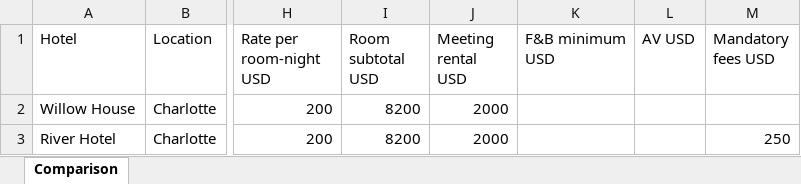
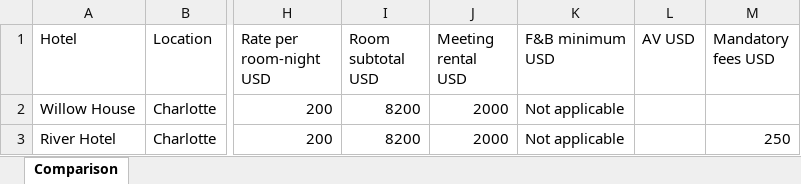
Before and after one commit to cooperman411/hotel-group-rfp, an Excel workbook: skills/group-room-rfp/examples/proposal-comparison.xlsx, sheet Comparison, drawn as a sheet; only a part is shown, gaps mark what is left out; values as stored, in another font and other column widths than the file's, no borders; the diff names each change by its address in the sheet, - before the commit and + after, or states it on an @@ line.

```diff
--- a/skills/group-room-rfp/examples/proposal-comparison.xlsx (sheet Comparison)
+++ b/skills/group-room-rfp/examples/proposal-comparison.xlsx (sheet Comparison)
-K2:K3 (F&B minimum USD): (empty)
+K2:K3 (F&B minimum USD): Not applicable
```
Also changed, not shown: 10 other files.
